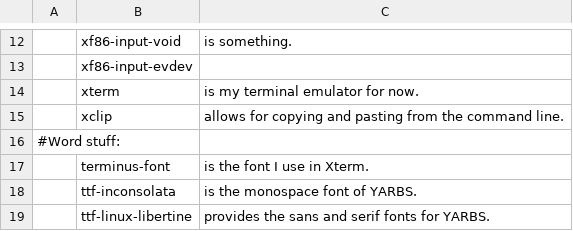
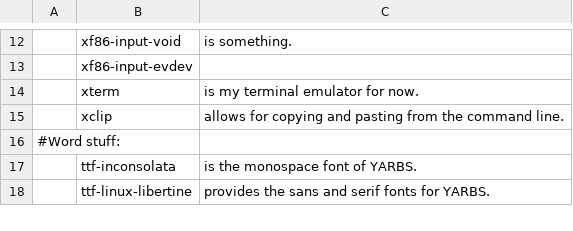
Before and after one commit to ispanos/anergos, a CSV file: progs.csv, drawn as a sheet; only a part is shown, gaps mark what is left out.

Commit message:
Update progs.csv

```diff
--- a/progs.csv
+++ b/progs.csv
@@ -16,3 +16,2 @@
 #Word stuff:,,
-,terminus-font,"is the font I use in Xterm."
 ,ttf-inconsolata,"is the monospace font of YARBS."
```
